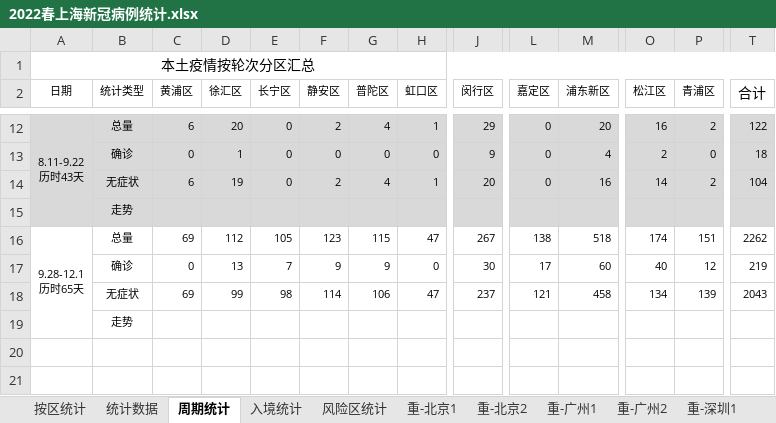
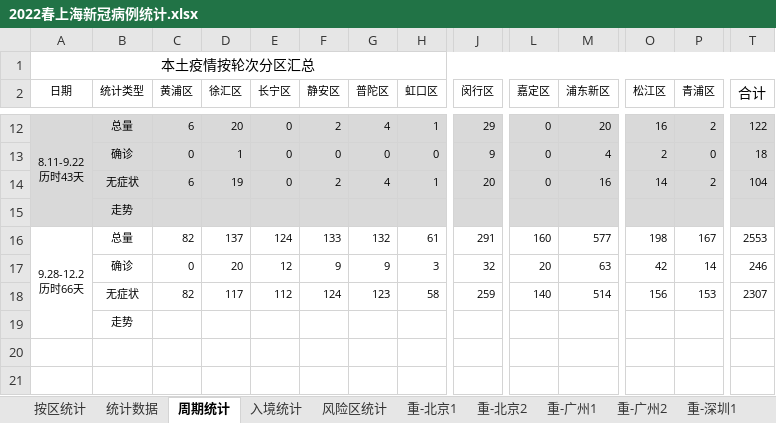
Before and after one commit to KylinHuang7/covid19, an Excel workbook: 2022春上海新冠病例统计.xlsx, sheet 周期统计, drawn as a sheet; only a part is shown, gaps mark what is left out; values as stored, in another font and other column widths than the file's, no borders; conditional formats not drawn; removed rows and columns are numbered as before the commit, all else as after; rows hold the shown columns only; ↵ is a line break in a cell; the diff names each change by its address in the sheet, - before the commit and + after, or states it on an @@ line.

```diff
--- a/2022春上海新冠病例统计.xlsx (sheet 周期统计)
+++ b/2022春上海新冠病例统计.xlsx (sheet 周期统计)
-row 16: 9.28-12.1 ↵ 历时65天 | 总量 | 69 | 112 | 105 | 123 | 115 | 47 | 267 | 138 | 518 | 174 | 151 | 2262
+row 16: 9.28-12.2 ↵ 历时66天 | 总量 | 82 | 137 | 124 | 133 | 132 | 61 | 291 | 160 | 577 | 198 | 167 | 2553
-D17 (徐汇区): 13
+D17 (徐汇区): 20
-E17 (长宁区): 7
+E17 (长宁区): 12
-H17 (虹口区): 0
+H17 (虹口区): 3
-J17 (闵行区): 30
+J17 (闵行区): 32
-L17 (嘉定区): 17
+L17 (嘉定区): 20
-M17 (浦东新区): 60
+M17 (浦东新区): 63
-O17 (松江区): 40
+O17 (松江区): 42
-P17 (青浦区): 12
+P17 (青浦区): 14
-T17 (合计): 219
+T17 (合计): 246
-row 18:  | 无症状 | 69 | 99 | 98 | 114 | 106 | 47 | 237 | 121 | 458 | 134 | 139 | 2043
+row 18:  | 无症状 | 82 | 117 | 112 | 124 | 123 | 58 | 259 | 140 | 514 | 156 | 153 | 2307
```
Also changed, not shown: sheet 按区统计, sheet 重-重庆1, sheet 重-北京1, sheet 重-广州1, sheet 重-深圳1, sheet 重-重庆2, 6 more sheets, hidden cells, 13 other files.
